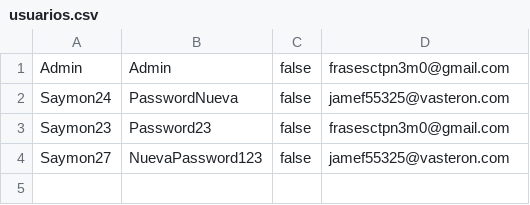
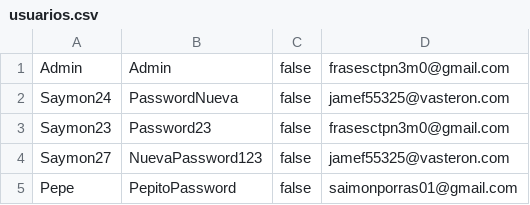
Before and after one commit to 2023-Semestre-2/proyecto-1-fullbox, a CSV file: Proyecto1POO/src/DataBase/usuarios.csv, drawn as a sheet; the diff names each change by its address in the sheet, - before the commit and + after, or states it on an @@ line.

```diff
--- a/Proyecto1POO/src/DataBase/usuarios.csv
+++ b/Proyecto1POO/src/DataBase/usuarios.csv
+row 5: Pepe | PepitoPassword | false | saimonporras01@gmail.com
```
Also changed, not shown: Proyecto1POO/build/classes/DataBase/usuarios.csv, 23 other files.
